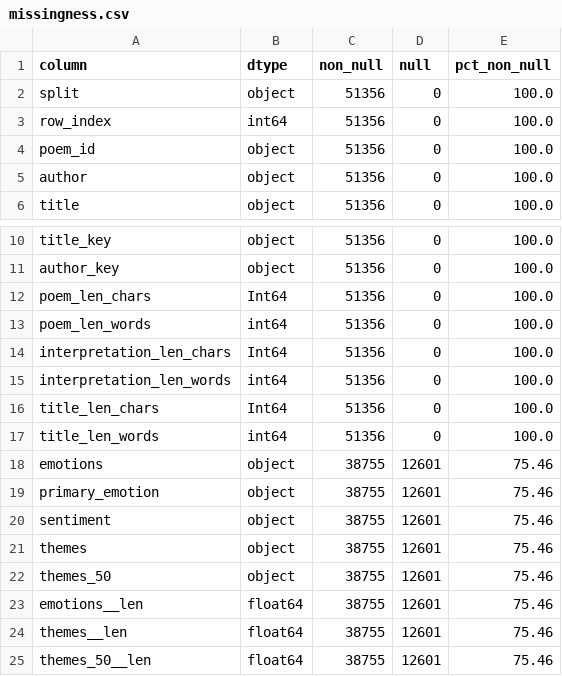
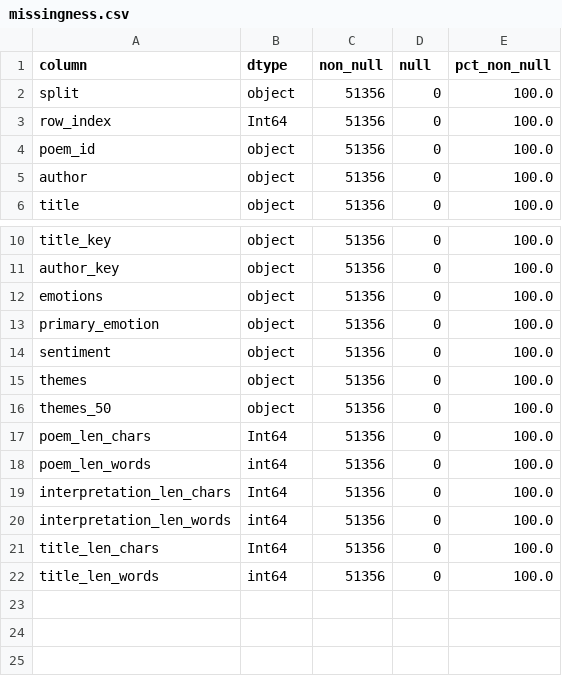
Before and after one commit to Wang-Haining/fine-grained-poetry-interpretation, a CSV file: stats/missingness.csv, drawn as a sheet; only a part is shown, gaps mark what is left out.

```diff
--- a/stats/missingness.csv
+++ b/stats/missingness.csv
@@ -2,3 +2,3 @@ column,dtype,non_null,null,pct_non_null
 split,object,51356,0,100.0
-row_index,int64,51356,0,100.0
+row_index,Int64,51356,0,100.0
 poem_id,object,51356,0,100.0
@@ -11,2 +11,7 @@ title_key,object,51356,0,100.0
 author_key,object,51356,0,100.0
+emotions,object,51356,0,100.0
+primary_emotion,object,51356,0,100.0
+sentiment,object,51356,0,100.0
+themes,object,51356,0,100.0
+themes_50,object,51356,0,100.0
 poem_len_chars,Int64,51356,0,100.0
@@ -17,9 +22 @@ title_len_chars,Int64,51356,0,100.0
 title_len_words,int64,51356,0,100.0
-emotions,object,38755,12601,75.46
-primary_emotion,object,38755,12601,75.46
-sentiment,object,38755,12601,75.46
-themes,object,38755,12601,75.46
-themes_50,object,38755,12601,75.46
-emotions__len,float64,38755,12601,75.46
-themes__len,float64,38755,12601,75.46
-themes_50__len,float64,38755,12601,75.46
```
Also changed, not shown: stats/coverage_overall.csv, stats/numeric_summary_overall.csv, 4 other files.
